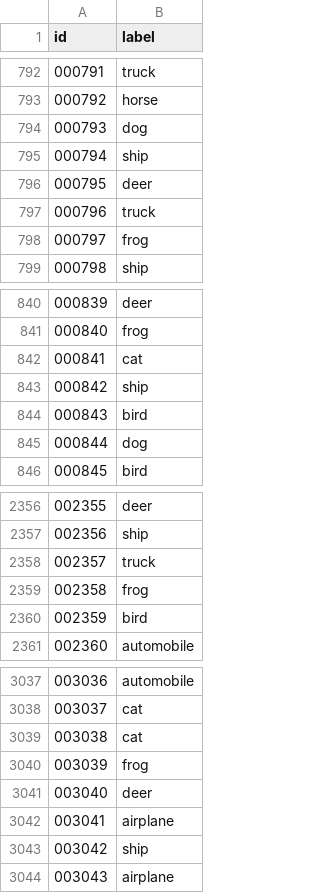
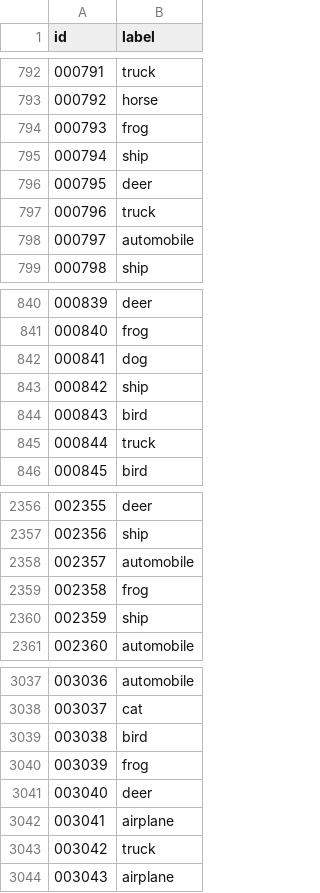
Before and after one commit to Xavaitron/Shiftguard10, a CSV file: submission.csv, drawn as a sheet; only a part is shown, gaps mark what is left out; the diff covers the shown part only.

```diff
--- a/submission.csv
+++ b/submission.csv
@@ -793,3 +793,3 @@ id,label
 000792,horse
-000793,dog
+000793,frog
 000794,ship
@@ -797,3 +797,3 @@ id,label
 000796,truck
-000797,frog
+000797,automobile
 000798,ship
@@ -841,6 +841,6 @@ id,label
 000840,frog
-000841,cat
+000841,dog
 000842,ship
 000843,bird
-000844,dog
+000844,truck
 000845,bird
@@ -2357,5 +2357,5 @@ id,label
 002356,ship
-002357,truck
+002357,automobile
 002358,frog
-002359,bird
+002359,ship
 002360,automobile
@@ -3038,3 +3038,3 @@ id,label
 003037,cat
-003038,cat
+003038,bird
 003039,frog
@@ -3042,3 +3042,3 @@ id,label
 003041,airplane
-003042,ship
+003042,truck
 003043,airplane
```
Also changed, not shown: 142 edited cells elsewhere in this file.
